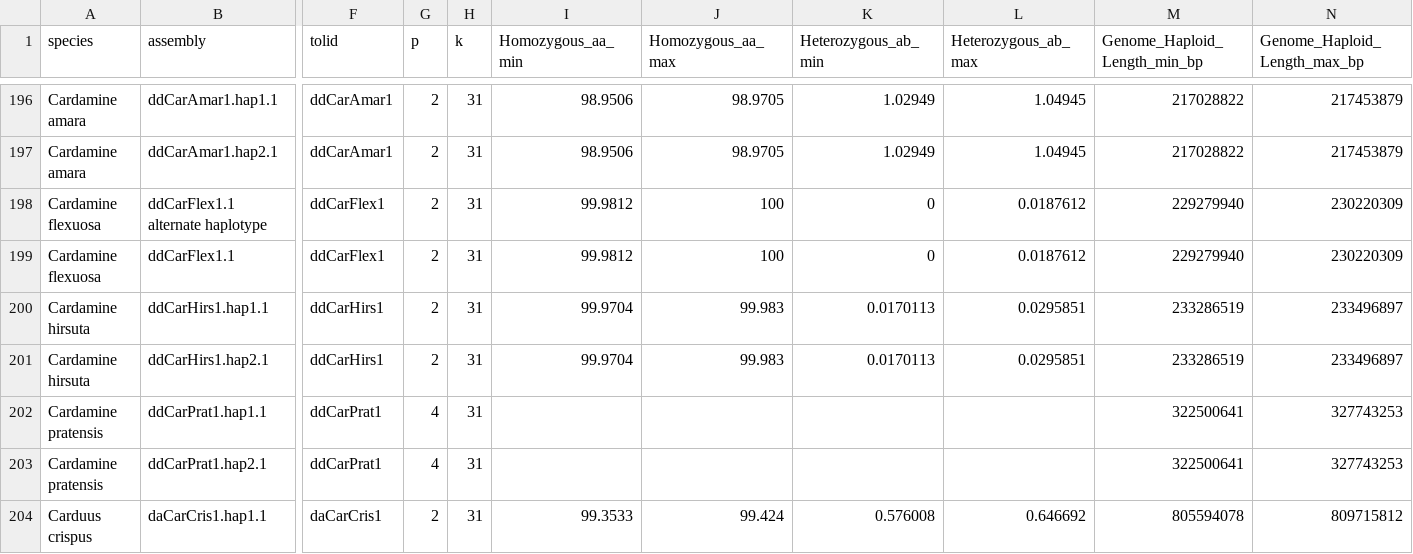
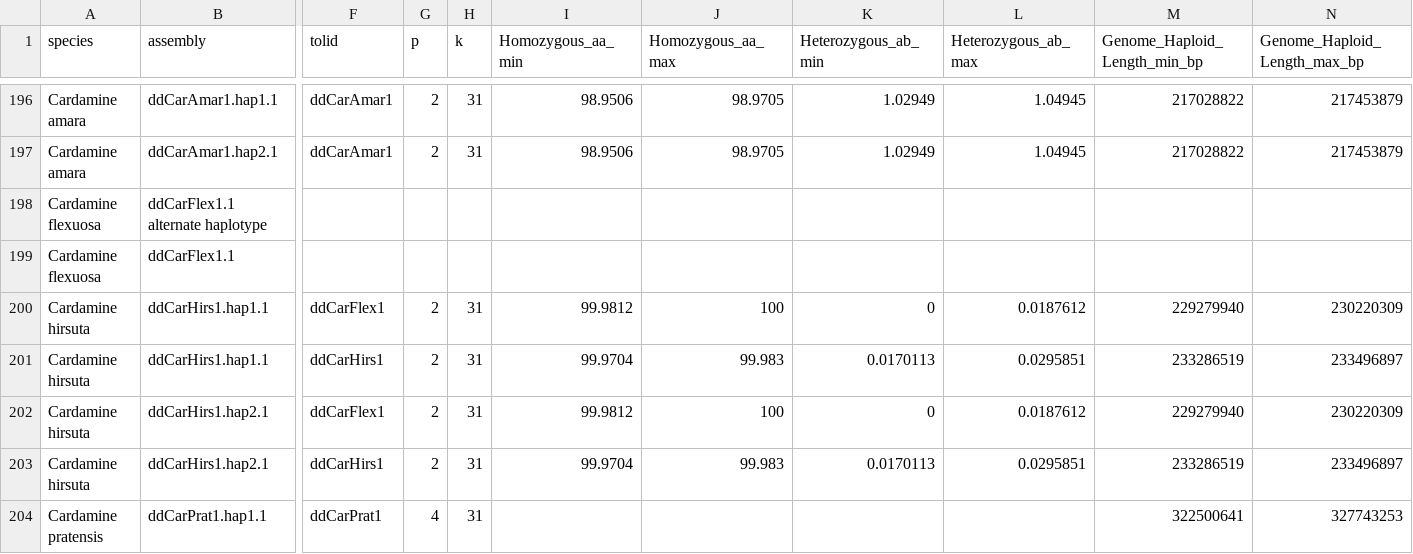
Before and after one commit to DToL-Plant-Working-Group/plant-sequencing-status, a TSV file: data/all_genome_size_data.tsv, drawn as a sheet; only a part is shown, gaps mark what is left out; the shorter side is filled out with more unchanged rows; rows hold the shown columns only; the diff covers the shown part only; the diff names each change by its address in the sheet, - before the commit and + after, or states it on an @@ line.

```diff
--- a/data/all_genome_size_data.tsv
+++ b/data/all_genome_size_data.tsv
-F198:F199 (tolid): ddCarFlex1
+F198:F199 (tolid): (empty)
-G198:G199 (p): 2
+G198:G199 (p): (empty)
-H198:H199 (k): 31
+H198:H199 (k): (empty)
-I198:I199 (Homozygous_aa_min): 99.9812
+I198:I199 (Homozygous_aa_min): (empty)
-J198:J199 (Homozygous_aa_max): 100
+J198:J199 (Homozygous_aa_max): (empty)
-K198:K199 (Heterozygous_ab_min): 0
+K198:K199 (Heterozygous_ab_min): (empty)
-L198:L199 (Heterozygous_ab_max): 0.0187612
+L198:L199 (Heterozygous_ab_max): (empty)
-M198:M199 (Genome_Haploid_Length_min_bp): 229279940
+M198:M199 (Genome_Haploid_Length_min_bp): (empty)
-N198:N199 (Genome_Haploid_Length_max_bp): 230220309
+N198:N199 (Genome_Haploid_Length_max_bp): (empty)
+row 200: Cardamine hirsuta | ddCarHirs1.hap1.1 | ddCarFlex1 | 2 | 31 | 99.9812 | 100 | 0 | 0.0187612 | 229279940 | 230220309
+row 202: Cardamine hirsuta | ddCarHirs1.hap2.1 | ddCarFlex1 | 2 | 31 | 99.9812 | 100 | 0 | 0.0187612 | 229279940 | 230220309
```
Also changed, not shown: 16 edited cells elsewhere in this file, data/all_plant_samples_by_genomic_data.tsv, data/genome_size_assemblies.tsv, 5 other files.
